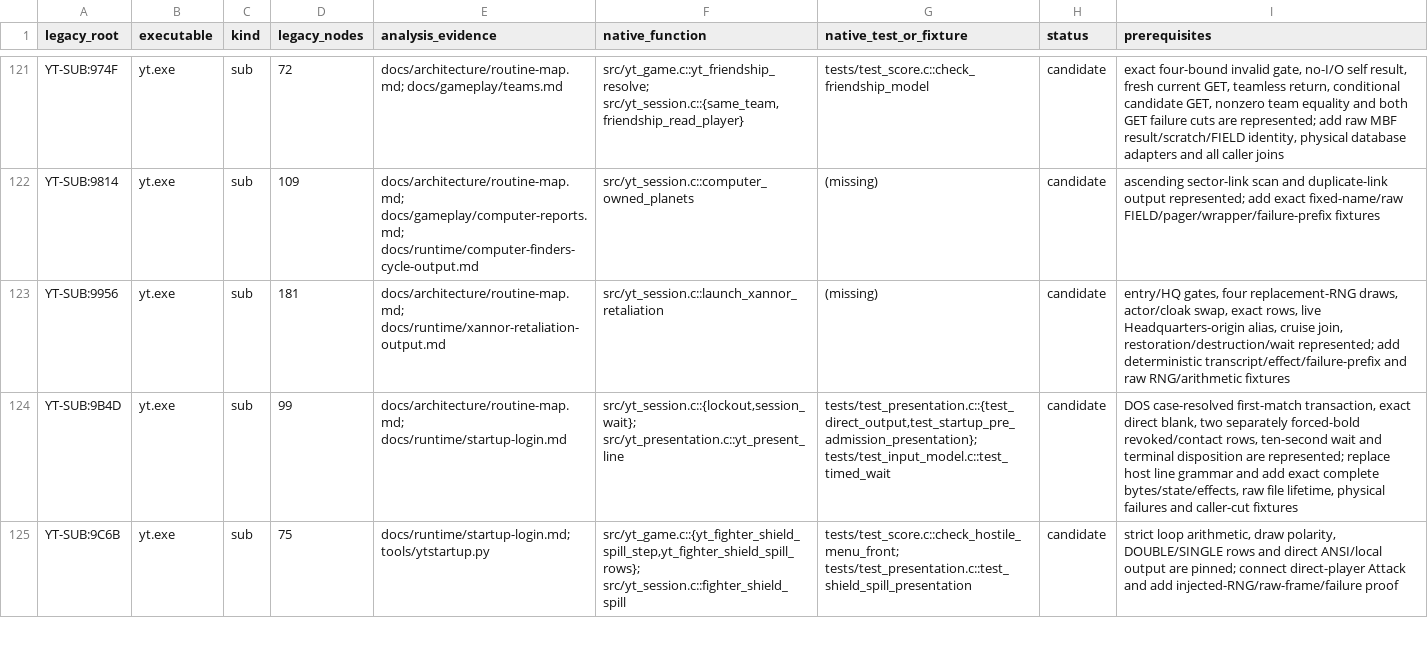
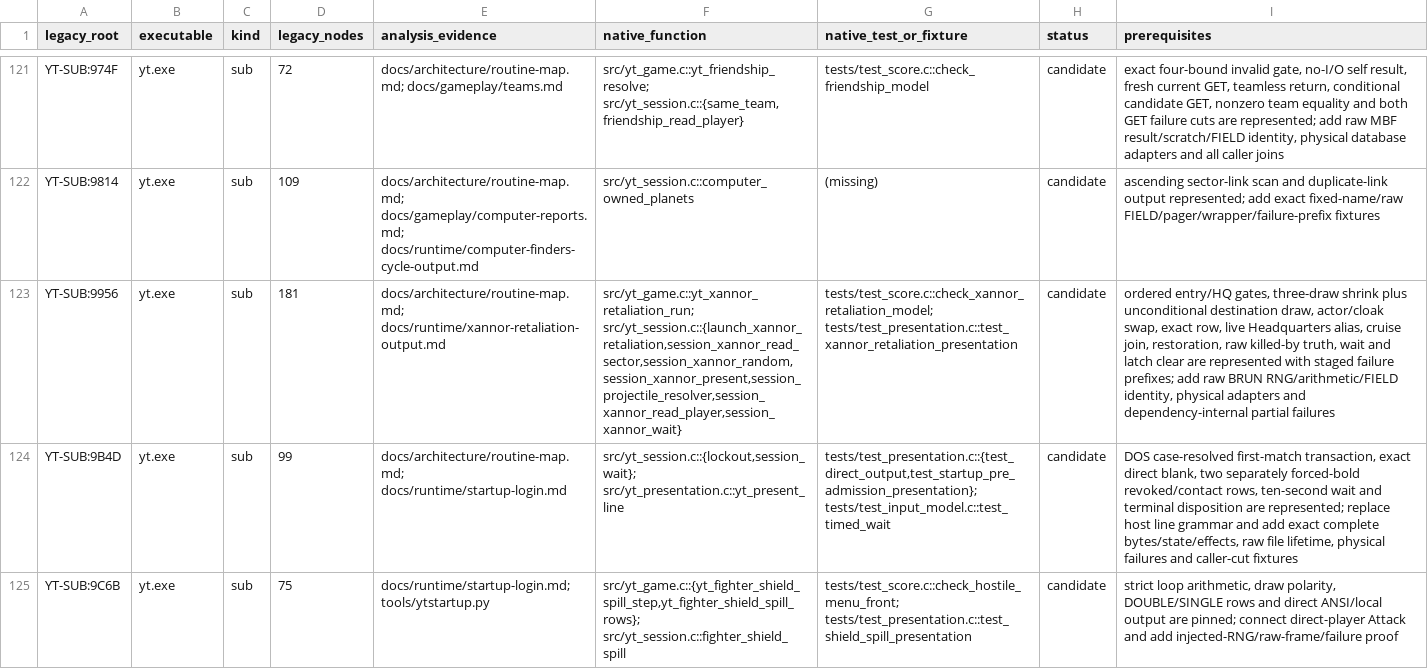
Before and after one commit to RealDeuce/yt, a TSV file: implementation-coverage/roots.tsv, drawn as a sheet; only a part is shown, gaps mark what is left out; the diff names each change by its address in the sheet, - before the commit and + after, or states it on an @@ line.

Commit message:
Complete Xannor retaliation wrapper mapping

```diff
--- a/implementation-coverage/roots.tsv
+++ b/implementation-coverage/roots.tsv
-F123 (native_function): src/yt_session.c::launch_xannor_retaliation
+F123 (native_function): src/yt_game.c::yt_xannor_retaliation_run; src/yt_session.c::{launch_xannor_retaliation,session_xannor_read_sector,session_xannor_random,session_xannor_present,session_projectile_resolver,session_xannor_read_player,session_xannor_wait}
-G123 (native_test_or_fixture): (missing)
+G123 (native_test_or_fixture): tests/test_score.c::check_xannor_retaliation_model; tests/test_presentation.c::test_xannor_retaliation_presentation
-I123 (prerequisites): entry/HQ gates, four replacement-RNG draws, actor/cloak swap, exact rows, live Headquarters-origin alias, cruise join, restoration/destruction/wait represented; add deterministic transcript/effect/failure-prefix and raw RNG/arithmetic fixtures
+I123 (prerequisites): ordered entry/HQ gates, three-draw shrink plus unconditional destination draw, actor/cloak swap, exact row, live Headquarters alias, cruise join, restoration, raw killed-by truth, wait and latch clear are represented with staged failure prefixes; add raw BRUN RNG/arithmetic/FIELD identity, physical adapters and dependency-internal partial failures
```
Also changed, not shown: 6 other files.
